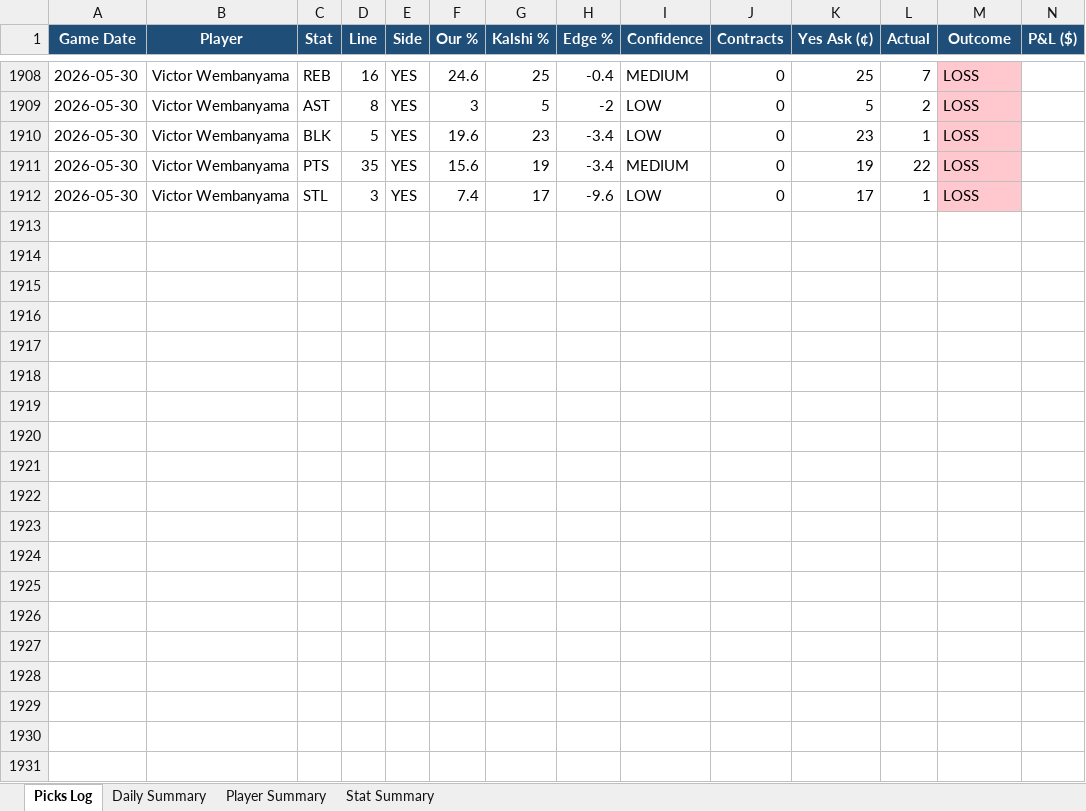
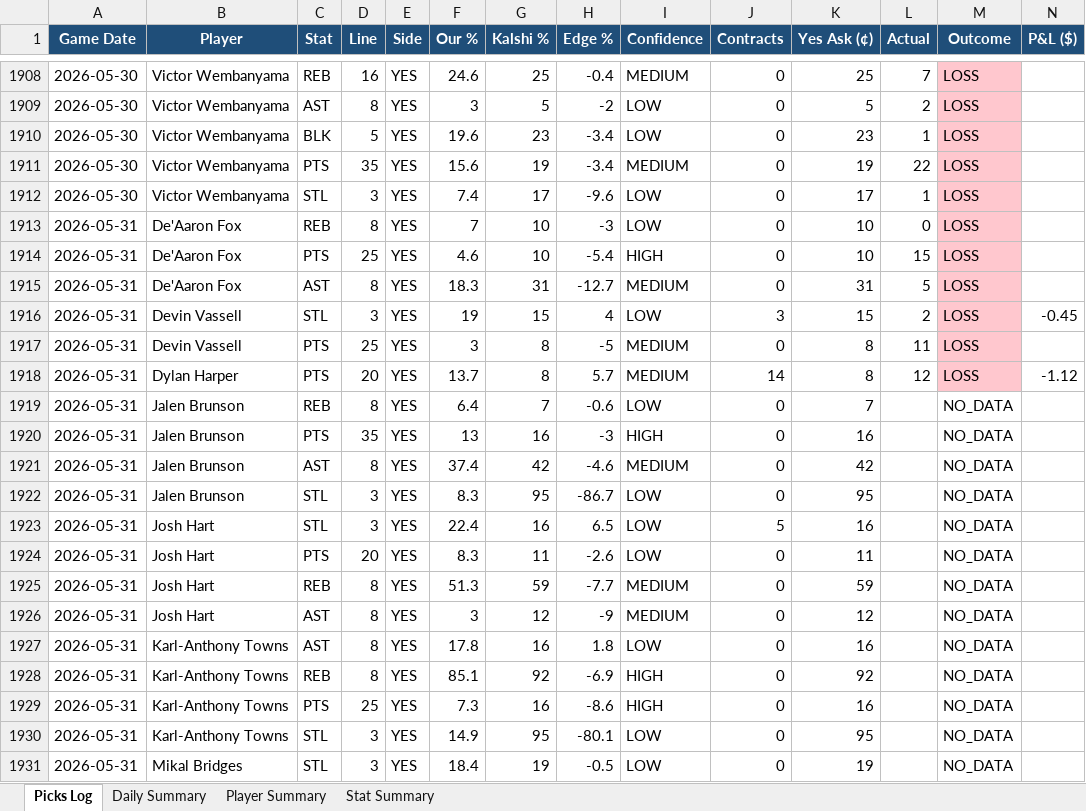
Before and after one commit to aaronwadhwa12/kalshi, an Excel workbook: results/picks_report.xlsx, sheet Picks Log, drawn as a sheet; only a part is shown, gaps mark what is left out; values as stored, in another font and other column widths than the file's, no borders; rows hold the shown columns only; the diff covers the shown part only; the diff names each change by its address in the sheet, - before the commit and + after, or states it on an @@ line.

```diff
--- a/results/picks_report.xlsx (sheet Picks Log)
+++ b/results/picks_report.xlsx (sheet Picks Log)
+row 1913: 2026-05-31 | De'Aaron Fox | REB | 8 | YES | 7 | 10 | -3 | LOW | 0 | 10 | 0 | LOSS
+row 1914: 2026-05-31 | De'Aaron Fox | PTS | 25 | YES | 4.6 | 10 | -5.4 | HIGH | 0 | 10 | 15 | LOSS
+row 1915: 2026-05-31 | De'Aaron Fox | AST | 8 | YES | 18.3 | 31 | -12.7 | MEDIUM | 0 | 31 | 5 | LOSS
+row 1916: 2026-05-31 | Devin Vassell | STL | 3 | YES | 19 | 15 | 4 | LOW | 3 | 15 | 2 | LOSS | -0.45
+row 1917: 2026-05-31 | Devin Vassell | PTS | 25 | YES | 3 | 8 | -5 | MEDIUM | 0 | 8 | 11 | LOSS
+row 1918: 2026-05-31 | Dylan Harper | PTS | 20 | YES | 13.7 | 8 | 5.7 | MEDIUM | 14 | 8 | 12 | LOSS | -1.12
+row 1919: 2026-05-31 | Jalen Brunson | REB | 8 | YES | 6.4 | 7 | -0.6 | LOW | 0 | 7 |  | NO_DATA
+row 1920: 2026-05-31 | Jalen Brunson | PTS | 35 | YES | 13 | 16 | -3 | HIGH | 0 | 16 |  | NO_DATA
+row 1921: 2026-05-31 | Jalen Brunson | AST | 8 | YES | 37.4 | 42 | -4.6 | MEDIUM | 0 | 42 |  | NO_DATA
+row 1922: 2026-05-31 | Jalen Brunson | STL | 3 | YES | 8.3 | 95 | -86.7 | LOW | 0 | 95 |  | NO_DATA
+row 1923: 2026-05-31 | Josh Hart | STL | 3 | YES | 22.4 | 16 | 6.5 | LOW | 5 | 16 |  | NO_DATA
+row 1924: 2026-05-31 | Josh Hart | PTS | 20 | YES | 8.3 | 11 | -2.6 | LOW | 0 | 11 |  | NO_DATA
+row 1925: 2026-05-31 | Josh Hart | REB | 8 | YES | 51.3 | 59 | -7.7 | MEDIUM | 0 | 59 |  | NO_DATA
+row 1926: 2026-05-31 | Josh Hart | AST | 8 | YES | 3 | 12 | -9 | MEDIUM | 0 | 12 |  | NO_DATA
+row 1927: 2026-05-31 | Karl-Anthony Towns | AST | 8 | YES | 17.8 | 16 | 1.8 | LOW | 0 | 16 |  | NO_DATA
+row 1928: 2026-05-31 | Karl-Anthony Towns | REB | 8 | YES | 85.1 | 92 | -6.9 | HIGH | 0 | 92 |  | NO_DATA
+row 1929: 2026-05-31 | Karl-Anthony Towns | PTS | 25 | YES | 7.3 | 16 | -8.6 | HIGH | 0 | 16 |  | NO_DATA
+row 1930: 2026-05-31 | Karl-Anthony Towns | STL | 3 | YES | 14.9 | 95 | -80.1 | LOW | 0 | 95 |  | NO_DATA
+row 1931: 2026-05-31 | Mikal Bridges | STL | 3 | YES | 18.4 | 19 | -0.5 | LOW | 0 | 19 |  | NO_DATA
```
Also changed, not shown: 58 added rows elsewhere in this sheet, sheet Player Summary, sheet Stat Summary, sheet Daily Summary, 2 other files.
